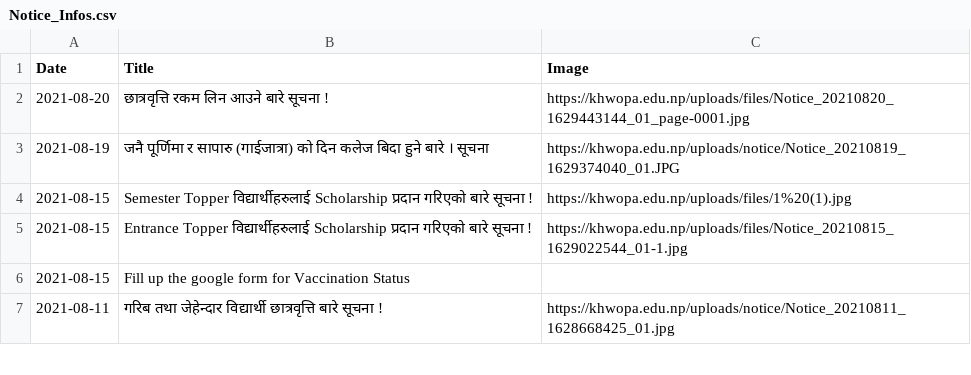
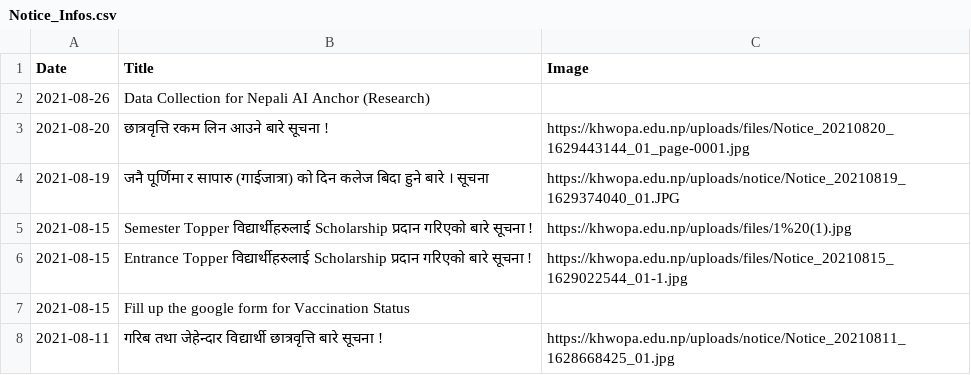
Before and after one commit to LaxmanMaharjan/Notice_Notifier, a CSV file: Notice_Infos.csv, drawn as a sheet; only a part is shown; the diff names each change by its address in the sheet, - before the commit and + after, or states it on an @@ line.

Commit message:
Adding New Notices

```diff
--- a/Notice_Infos.csv
+++ b/Notice_Infos.csv
+row 2: 2021-08-26 | Data Collection for Nepali AI Anchor (Research)
```
